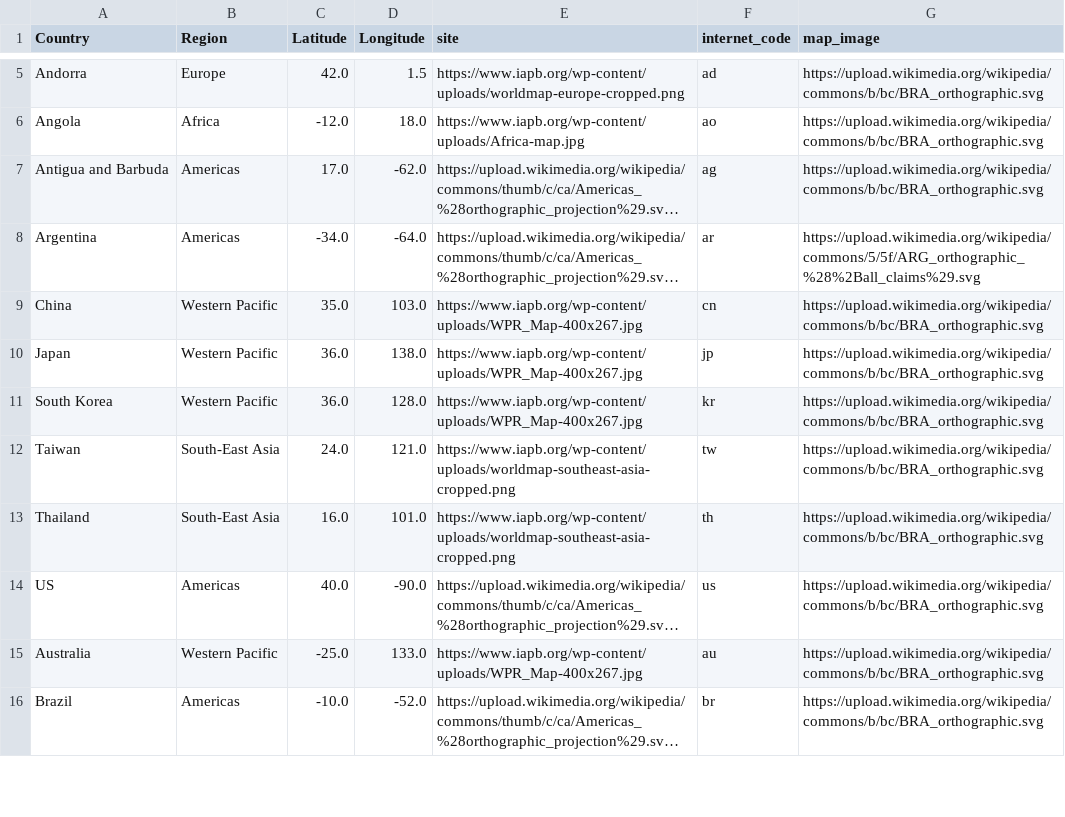
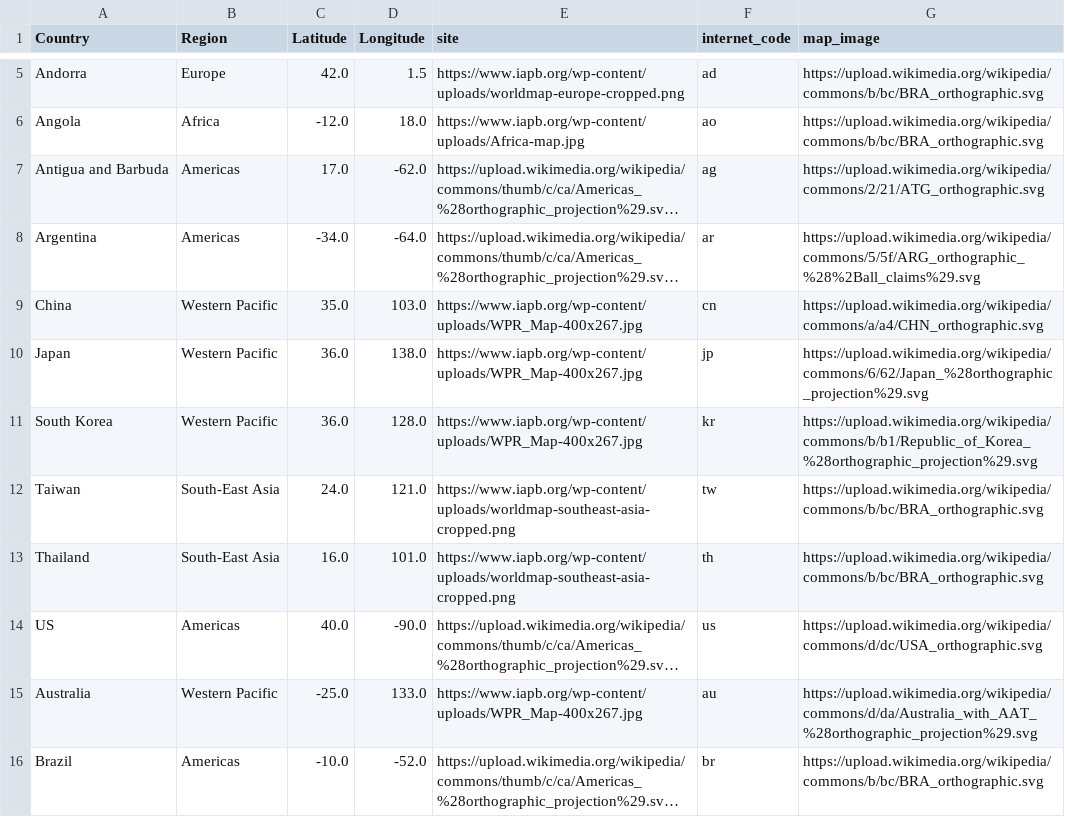
Before and after one commit to psychopresley/django, a CSV file: covid19/flourish.csv, drawn as a sheet; only a part is shown, gaps mark what is left out; long unchanged cells end in …; the diff covers the shown part only; the diff names each change by its address in the sheet, - before the commit and + after, or states it on an @@ line.

```diff
--- a/covid19/flourish.csv
+++ b/covid19/flourish.csv
-G7 (map_image): https://upload.wikimedia.org/wikipedia/commons/b/bc/BRA_orthographic.svg
+G7 (map_image): https://upload.wikimedia.org/wikipedia/commons/2/21/ATG_orthographic.svg
-G9 (map_image): https://upload.wikimedia.org/wikipedia/commons/b/bc/BRA_orthographic.svg
+G9 (map_image): https://upload.wikimedia.org/wikipedia/commons/a/a4/CHN_orthographic.svg
-G10 (map_image): https://upload.wikimedia.org/wikipedia/commons/b/bc/BRA_orthographic.svg
+G10 (map_image): https://upload.wikimedia.org/wikipedia/commons/6/62/Japan_%28orthographic_projection%29.svg
-G11 (map_image): https://upload.wikimedia.org/wikipedia/commons/b/bc/BRA_orthographic.svg
+G11 (map_image): https://upload.wikimedia.org/wikipedia/commons/b/b1/Republic_of_Korea_%28orthographic_projection%29.svg
-G14 (map_image): https://upload.wikimedia.org/wikipedia/commons/b/bc/BRA_orthographic.svg
+G14 (map_image): https://upload.wikimedia.org/wikipedia/commons/d/dc/USA_orthographic.svg
-G15 (map_image): https://upload.wikimedia.org/wikipedia/commons/b/bc/BRA_orthographic.svg
+G15 (map_image): https://upload.wikimedia.org/wikipedia/commons/d/da/Australia_with_AAT_%28orthographic_projection%29.svg
```
Also changed, not shown: 47 edited cells elsewhere in this file, covid19/status_report.csv, 11 other files.
